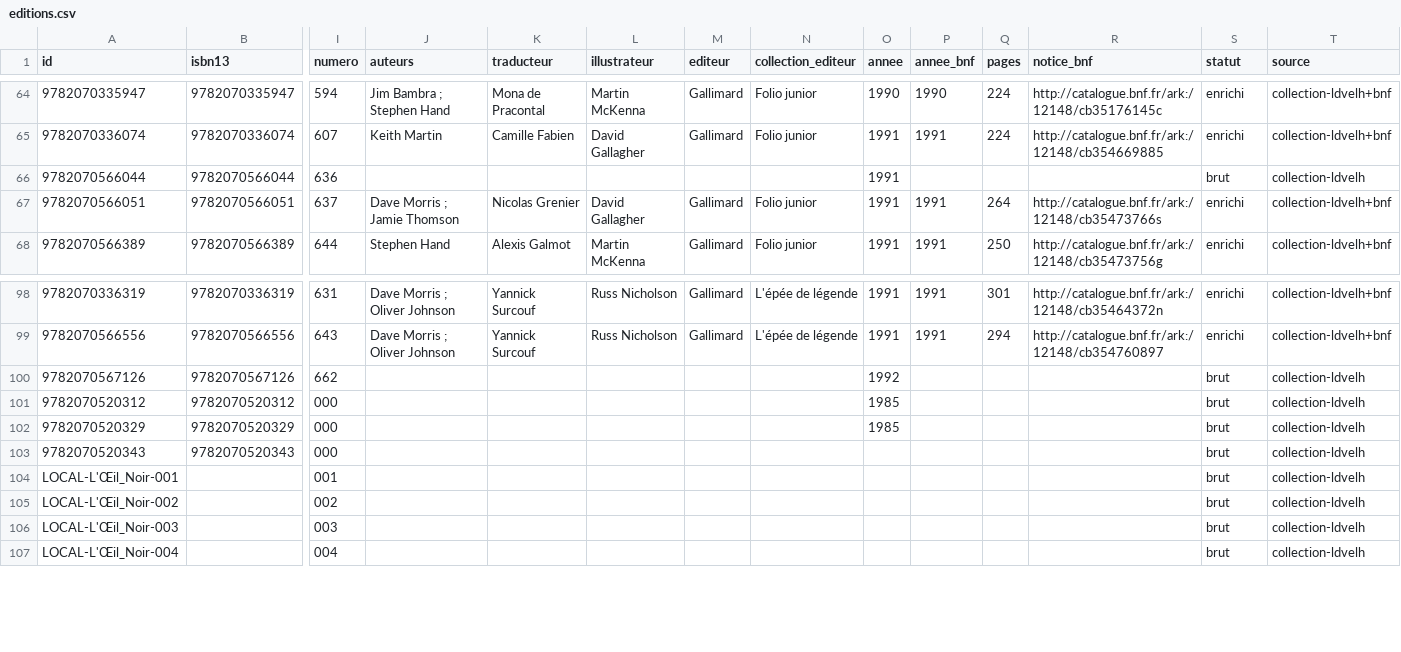
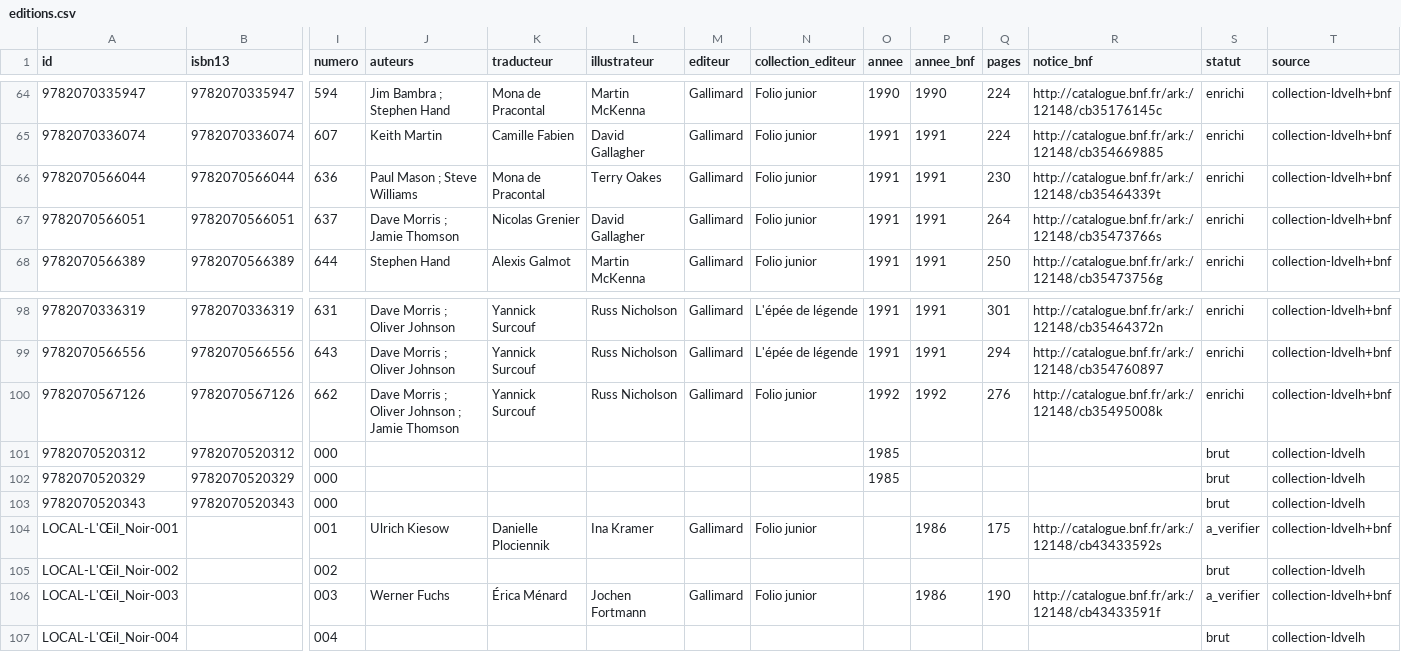
Before and after one commit to loliba92/LDVELH, a CSV file: data/processed/editions.csv, drawn as a sheet; only a part is shown, gaps mark what is left out; the diff names each change by its address in the sheet, - before the commit and + after, or states it on an @@ line.

```diff
--- a/data/processed/editions.csv
+++ b/data/processed/editions.csv
-J66 (auteurs): (empty)
+J66 (auteurs): Paul Mason ; Steve Williams
-K66 (traducteur): (empty)
+K66 (traducteur): Mona de Pracontal
-L66 (illustrateur): (empty)
+L66 (illustrateur): Terry Oakes
-M66 (editeur): (empty)
+M66 (editeur): Gallimard
-N66 (collection_editeur): (empty)
+N66 (collection_editeur): Folio junior
-P66 (annee_bnf): (empty)
+P66 (annee_bnf): 1991
-Q66 (pages): (empty)
+Q66 (pages): 230
-R66 (notice_bnf): (empty)
+R66 (notice_bnf): http://catalogue.bnf.fr/ark:/12148/cb35464339t
-S66 (statut): brut
+S66 (statut): enrichi
-T66 (source): collection-ldvelh
+T66 (source): collection-ldvelh+bnf
-J100 (auteurs): (empty)
+J100 (auteurs): Dave Morris ; Oliver Johnson ; Jamie Thomson
-K100 (traducteur): (empty)
+K100 (traducteur): Yannick Surcouf
-L100 (illustrateur): (empty)
+L100 (illustrateur): Russ Nicholson
-M100 (editeur): (empty)
+M100 (editeur): Gallimard
-N100 (collection_editeur): (empty)
+N100 (collection_editeur): Folio junior
-P100 (annee_bnf): (empty)
+P100 (annee_bnf): 1992
-Q100 (pages): (empty)
+Q100 (pages): 276
-R100 (notice_bnf): (empty)
+R100 (notice_bnf): http://catalogue.bnf.fr/ark:/12148/cb35495008k
-S100 (statut): brut
+S100 (statut): enrichi
-T100 (source): collection-ldvelh
+T100 (source): collection-ldvelh+bnf
-J104 (auteurs): (empty)
+J104 (auteurs): Ulrich Kiesow
-K104 (traducteur): (empty)
+K104 (traducteur): Danielle Plociennik
-L104 (illustrateur): (empty)
+L104 (illustrateur): Ina Kramer
-M104 (editeur): (empty)
+M104 (editeur): Gallimard
-N104 (collection_editeur): (empty)
+N104 (collection_editeur): Folio junior
-P104 (annee_bnf): (empty)
+P104 (annee_bnf): 1986
-Q104 (pages): (empty)
+Q104 (pages): 175
-R104 (notice_bnf): (empty)
+R104 (notice_bnf): http://catalogue.bnf.fr/ark:/12148/cb43433592s
-S104 (statut): brut
+S104 (statut): a_verifier
-T104 (source): collection-ldvelh
+T104 (source): collection-ldvelh+bnf
-J106 (auteurs): (empty)
+J106 (auteurs): Werner Fuchs
-K106 (traducteur): (empty)
+K106 (traducteur): Érica Ménard
-L106 (illustrateur): (empty)
+L106 (illustrateur): Jochen Fortmann
-M106 (editeur): (empty)
+M106 (editeur): Gallimard
-N106 (collection_editeur): (empty)
+N106 (collection_editeur): Folio junior
-P106 (annee_bnf): (empty)
+P106 (annee_bnf): 1986
-Q106 (pages): (empty)
+Q106 (pages): 190
-R106 (notice_bnf): (empty)
+R106 (notice_bnf): http://catalogue.bnf.fr/ark:/12148/cb43433591f
-S106 (statut): brut
+S106 (statut): a_verifier
-T106 (source): collection-ldvelh
+T106 (source): collection-ldvelh+bnf
```
Also changed, not shown: data/processed/rapport_enrichissement.csv, 5 other files.
